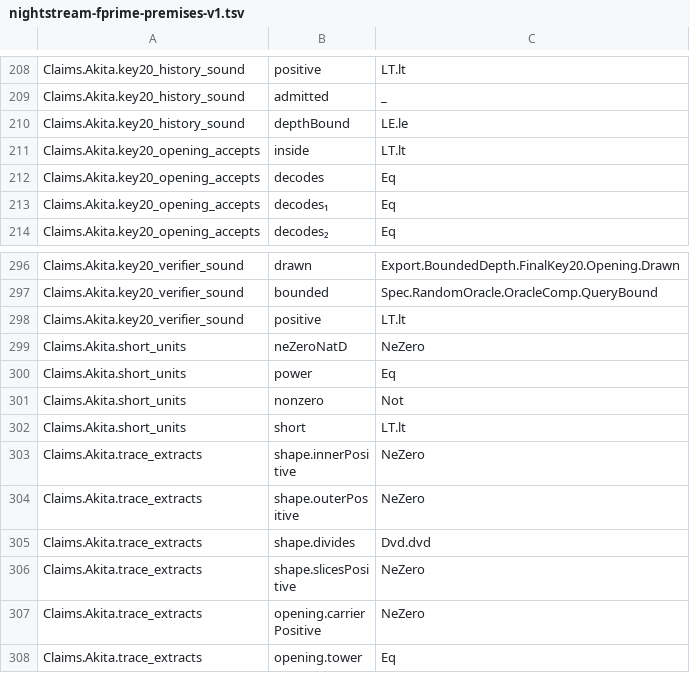
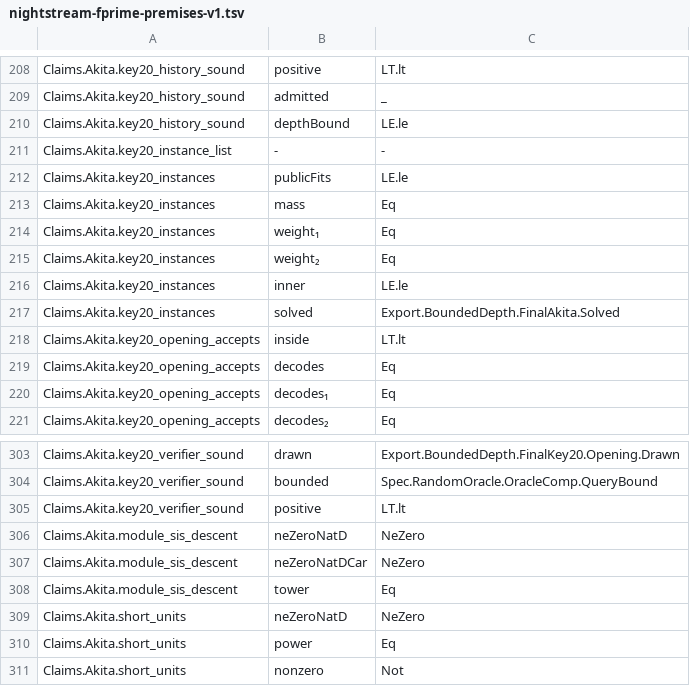
Before and after one commit to LFDT-Nightstream/Nightstream, a TSV file: formal/nightstream-fprime/artifacts/nightstream-fprime-premises-v1.tsv, drawn as a sheet; only a part is shown, gaps mark what is left out; the shorter side is filled out with more unchanged rows; the diff names each change by its address in the sheet, - before the commit and + after, or states it on an @@ line.

Commit message:
feat(formal): claim the Module-SIS instances of the key20 opening and the ring descent
The thirteen Module-SIS instances that the breaks of the key20.aks opening
reduce to are a Lean list built from the schedule, compared with the file
by the test, and each Lean radius is at most the bound that the file
prices. A solution carries to more columns, fewer rows and a larger bound,
and a solver over the ring of degree s*d is a solver over the ring of
degree d with s times the width. The documents state that the pinned code
has larger compression degrees than Table 10 of the paper since its floor
went to 169 bits, what the estimate does not price, and that the price of
the main key and the price of Akita are from two estimate models.

Signed-off-by: Nico Arqueros <nico@dcspark.io>

```diff
--- a/formal/nightstream-fprime/artifacts/nightstream-fprime-premises-v1.tsv
+++ b/formal/nightstream-fprime/artifacts/nightstream-fprime-premises-v1.tsv
+row 211: Claims.Akita.key20_instance_list | - | -
+row 212: Claims.Akita.key20_instances | publicFits | LE.le
+row 213: Claims.Akita.key20_instances | mass | Eq
+row 214: Claims.Akita.key20_instances | weight₁ | Eq
+row 215: Claims.Akita.key20_instances | weight₂ | Eq
+row 216: Claims.Akita.key20_instances | inner | LE.le
+row 217: Claims.Akita.key20_instances | solved | Export.BoundedDepth.FinalAkita.Solved
+row 306: Claims.Akita.module_sis_descent | neZeroNatD | NeZero
+row 307: Claims.Akita.module_sis_descent | neZeroNatDCar | NeZero
+row 308: Claims.Akita.module_sis_descent | tower | Eq
```
Also changed, not shown: 11 other files.
